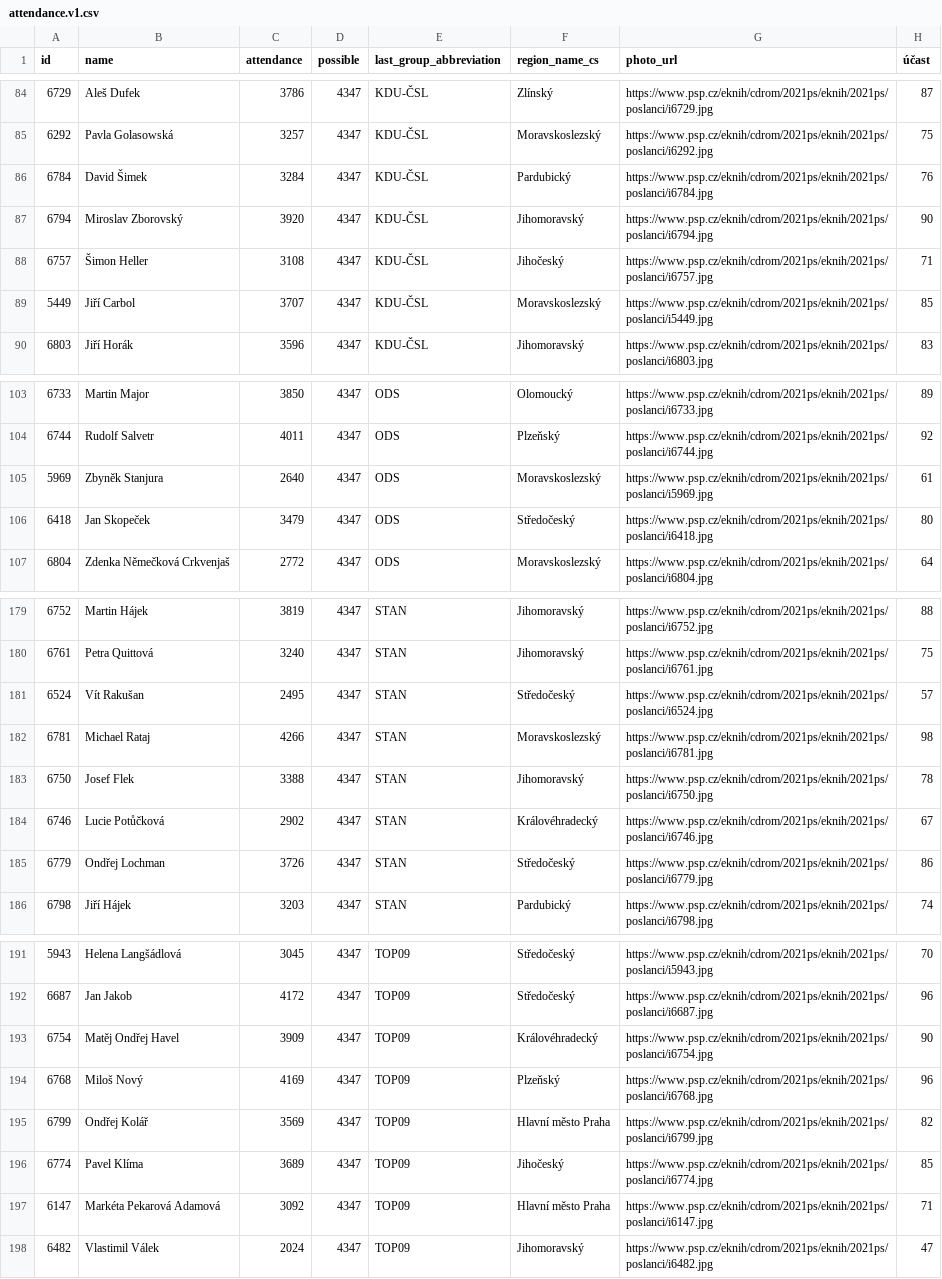
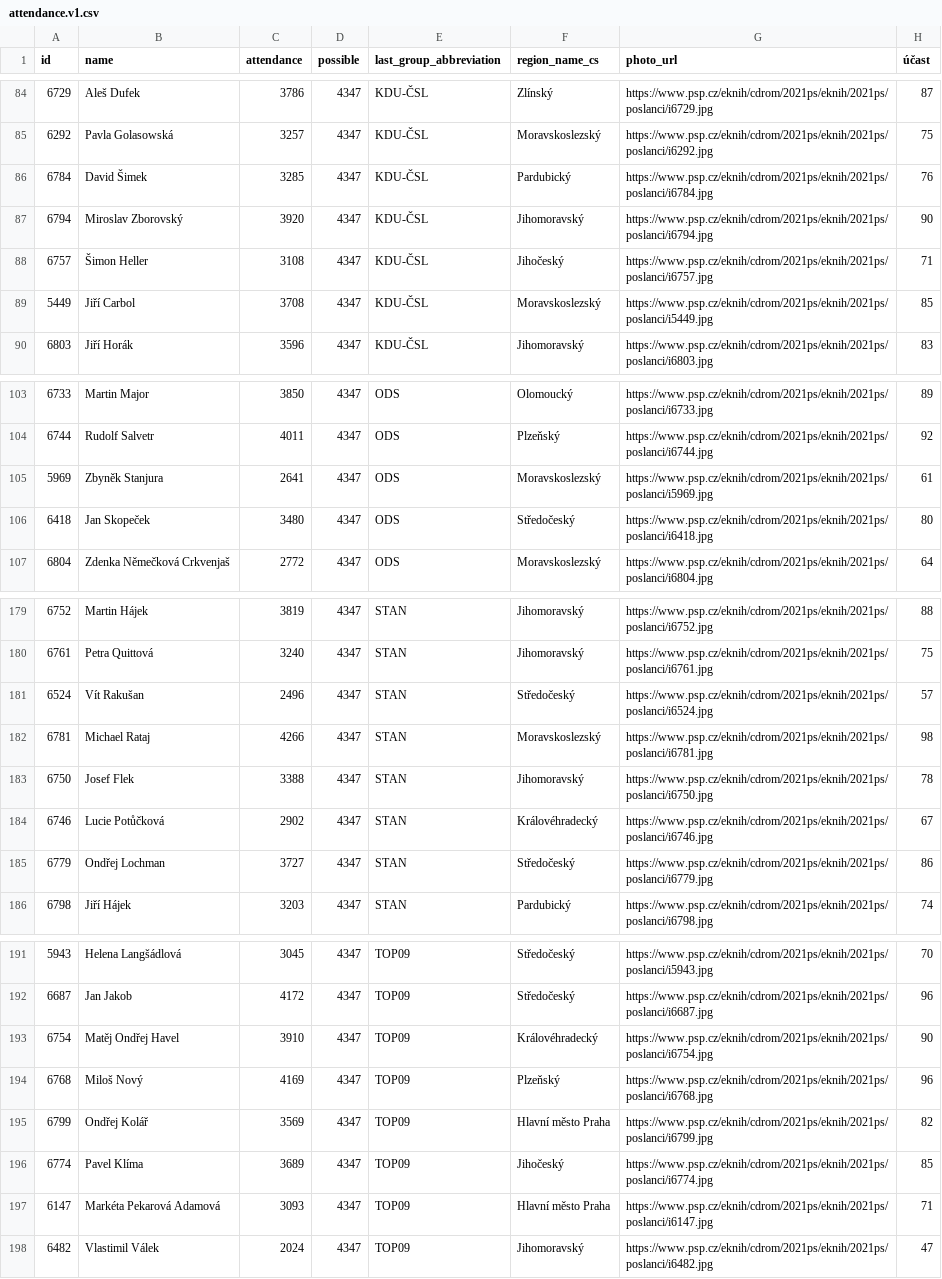
Before and after one commit to michalskop/cz-psp-votes-2021-202x, a CSV file: data/attendance.v1.csv, drawn as a sheet; only a part is shown, gaps mark what is left out; the diff covers the shown part only.

```diff
--- a/data/attendance.v1.csv
+++ b/data/attendance.v1.csv
@@ -85,6 +85,6 @@ id,name,attendance,possible,last_group_abbreviation,region_name_cs,photo_url,ú
 6292,Pavla Golasowská,3257,4347,KDU-ČSL,Moravskoslezský,https://www.psp.cz/eknih/cdrom/2021ps/eknih/2021ps/poslanci/i6292.jpg,75
-6784,David Šimek,3284,4347,KDU-ČSL,Pardubický,https://www.psp.cz/eknih/cdrom/2021ps/eknih/2021ps/poslanci/i6784.jpg,76
+6784,David Šimek,3285,4347,KDU-ČSL,Pardubický,https://www.psp.cz/eknih/cdrom/2021ps/eknih/2021ps/poslanci/i6784.jpg,76
 6794,Miroslav Zborovský,3920,4347,KDU-ČSL,Jihomoravský,https://www.psp.cz/eknih/cdrom/2021ps/eknih/2021ps/poslanci/i6794.jpg,90
 6757,Šimon Heller,3108,4347,KDU-ČSL,Jihočeský,https://www.psp.cz/eknih/cdrom/2021ps/eknih/2021ps/poslanci/i6757.jpg,71
-5449,Jiří Carbol,3707,4347,KDU-ČSL,Moravskoslezský,https://www.psp.cz/eknih/cdrom/2021ps/eknih/2021ps/poslanci/i5449.jpg,85
+5449,Jiří Carbol,3708,4347,KDU-ČSL,Moravskoslezský,https://www.psp.cz/eknih/cdrom/2021ps/eknih/2021ps/poslanci/i5449.jpg,85
 6803,Jiří Horák,3596,4347,KDU-ČSL,Jihomoravský,https://www.psp.cz/eknih/cdrom/2021ps/eknih/2021ps/poslanci/i6803.jpg,83
@@ -104,4 +104,4 @@ id,name,attendance,possible,last_group_abbreviation,region_name_cs,photo_url,ú
 6744,Rudolf Salvetr,4011,4347,ODS,Plzeňský,https://www.psp.cz/eknih/cdrom/2021ps/eknih/2021ps/poslanci/i6744.jpg,92
-5969,Zbyněk Stanjura,2640,4347,ODS,Moravskoslezský,https://www.psp.cz/eknih/cdrom/2021ps/eknih/2021ps/poslanci/i5969.jpg,61
-6418,Jan Skopeček,3479,4347,ODS,Středočeský,https://www.psp.cz/eknih/cdrom/2021ps/eknih/2021ps/poslanci/i6418.jpg,80
+5969,Zbyněk Stanjura,2641,4347,ODS,Moravskoslezský,https://www.psp.cz/eknih/cdrom/2021ps/eknih/2021ps/poslanci/i5969.jpg,61
+6418,Jan Skopeček,3480,4347,ODS,Středočeský,https://www.psp.cz/eknih/cdrom/2021ps/eknih/2021ps/poslanci/i6418.jpg,80
 6804,Zdenka Němečková Crkvenjaš,2772,4347,ODS,Moravskoslezský,https://www.psp.cz/eknih/cdrom/2021ps/eknih/2021ps/poslanci/i6804.jpg,64
@@ -180,3 +180,3 @@ id,name,attendance,possible,last_group_abbreviation,region_name_cs,photo_url,ú
 6761,Petra Quittová,3240,4347,STAN,Jihomoravský,https://www.psp.cz/eknih/cdrom/2021ps/eknih/2021ps/poslanci/i6761.jpg,75
-6524,Vít Rakušan,2495,4347,STAN,Středočeský,https://www.psp.cz/eknih/cdrom/2021ps/eknih/2021ps/poslanci/i6524.jpg,57
+6524,Vít Rakušan,2496,4347,STAN,Středočeský,https://www.psp.cz/eknih/cdrom/2021ps/eknih/2021ps/poslanci/i6524.jpg,57
 6781,Michael Rataj,4266,4347,STAN,Moravskoslezský,https://www.psp.cz/eknih/cdrom/2021ps/eknih/2021ps/poslanci/i6781.jpg,98
@@ -184,3 +184,3 @@ id,name,attendance,possible,last_group_abbreviation,region_name_cs,photo_url,ú
 6746,Lucie Potůčková,2902,4347,STAN,Královéhradecký,https://www.psp.cz/eknih/cdrom/2021ps/eknih/2021ps/poslanci/i6746.jpg,67
-6779,Ondřej Lochman,3726,4347,STAN,Středočeský,https://www.psp.cz/eknih/cdrom/2021ps/eknih/2021ps/poslanci/i6779.jpg,86
+6779,Ondřej Lochman,3727,4347,STAN,Středočeský,https://www.psp.cz/eknih/cdrom/2021ps/eknih/2021ps/poslanci/i6779.jpg,86
 6798,Jiří Hájek,3203,4347,STAN,Pardubický,https://www.psp.cz/eknih/cdrom/2021ps/eknih/2021ps/poslanci/i6798.jpg,74
@@ -192,3 +192,3 @@ id,name,attendance,possible,last_group_abbreviation,region_name_cs,photo_url,ú
 6687,Jan Jakob,4172,4347,TOP09,Středočeský,https://www.psp.cz/eknih/cdrom/2021ps/eknih/2021ps/poslanci/i6687.jpg,96
-6754,Matěj Ondřej Havel,3909,4347,TOP09,Královéhradecký,https://www.psp.cz/eknih/cdrom/2021ps/eknih/2021ps/poslanci/i6754.jpg,90
+6754,Matěj Ondřej Havel,3910,4347,TOP09,Královéhradecký,https://www.psp.cz/eknih/cdrom/2021ps/eknih/2021ps/poslanci/i6754.jpg,90
 6768,Miloš Nový,4169,4347,TOP09,Plzeňský,https://www.psp.cz/eknih/cdrom/2021ps/eknih/2021ps/poslanci/i6768.jpg,96
@@ -196,3 +196,3 @@ id,name,attendance,possible,last_group_abbreviation,region_name_cs,photo_url,ú
 6774,Pavel Klíma,3689,4347,TOP09,Jihočeský,https://www.psp.cz/eknih/cdrom/2021ps/eknih/2021ps/poslanci/i6774.jpg,85
-6147,Markéta Pekarová Adamová,3092,4347,TOP09,Hlavní město Praha,https://www.psp.cz/eknih/cdrom/2021ps/eknih/2021ps/poslanci/i6147.jpg,71
+6147,Markéta Pekarová Adamová,3093,4347,TOP09,Hlavní město Praha,https://www.psp.cz/eknih/cdrom/2021ps/eknih/2021ps/poslanci/i6147.jpg,71
 6482,Vlastimil Válek,2024,4347,TOP09,Jihomoravský,https://www.psp.cz/eknih/cdrom/2021ps/eknih/2021ps/poslanci/i6482.jpg,47
```
Also changed, not shown: 27 edited cells elsewhere in this file.
